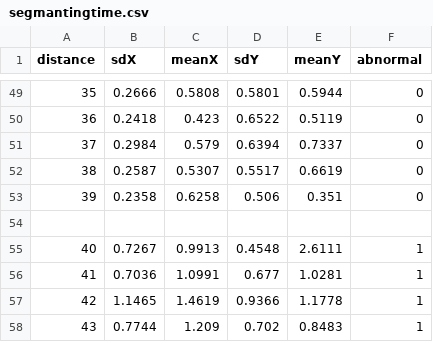
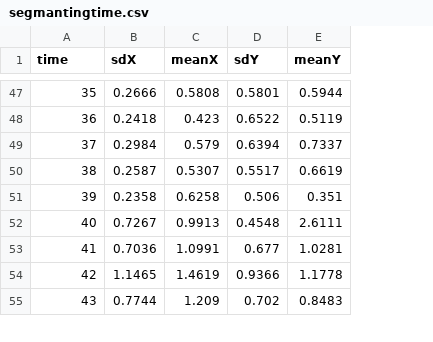
Before and after one commit to madushadhanushka/driverprofile, a CSV file: data/segmantingtime.csv, drawn as a sheet; only a part is shown, gaps mark what is left out; removed rows and columns are numbered as before the commit, all else as after; the diff covers the shown part only; the diff names each change by its address in the sheet, - before the commit and + after, or states it on an @@ line.

```diff
--- a/data/segmantingtime.csv
+++ b/data/segmantingtime.csv
-column F (abnormal), rows 49-53: all 0; rows 55-58: all 1
-A1: distance
+A1: time
-row 54: (empty)
```
Also changed, not shown: 2 added rows and 4 removed rows elsewhere in this file, data/CalculatedData2.csv, data/segmantingroad.csv, 6 other files.
